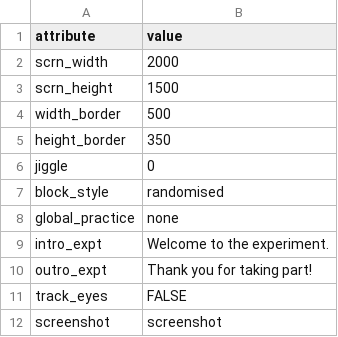
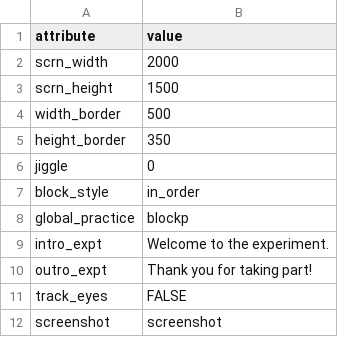
Before and after one commit to scienceanna/visual_foraging_exp, a CSV file: exp_config/leberlab/exp_config.csv, drawn as a sheet.

```diff
--- a/exp_config/leberlab/exp_config.csv
+++ b/exp_config/leberlab/exp_config.csv
@@ -6,4 +6,4 @@ height_border,350
 jiggle,0
-block_style,randomised
-global_practice,none
+block_style,in_order
+global_practice,blockp
 intro_expt,Welcome to the experiment.
```
Also changed, not shown: exp_config/leberlab/blocks.csv, exp_config/leberlab/conditions.csv.
